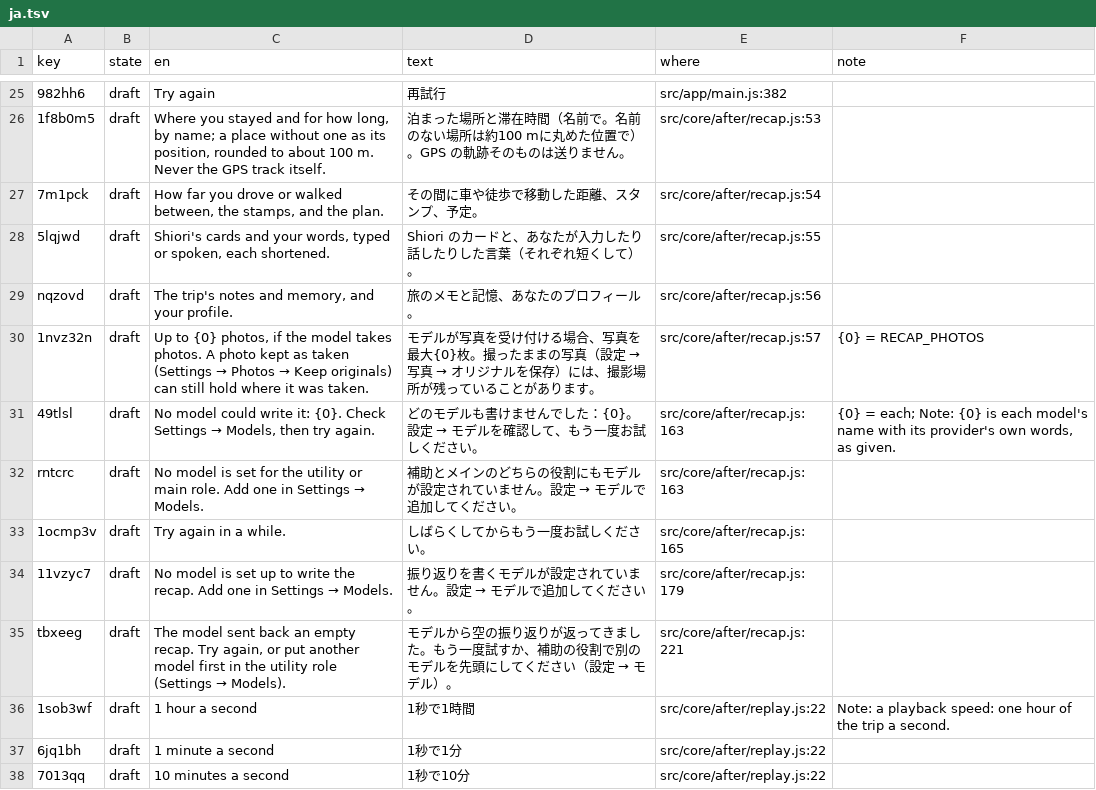
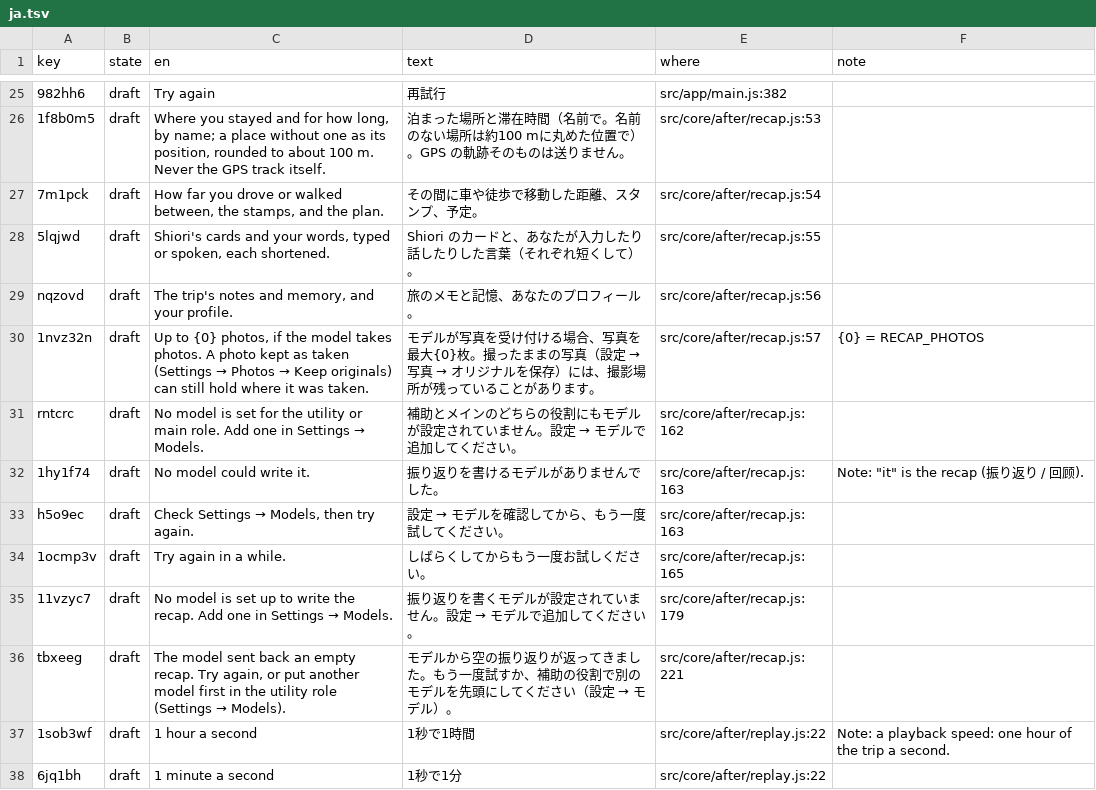
Before and after one commit to annai-guide/annai, a TSV file: l10n/ja.tsv, drawn as a sheet; only a part is shown, gaps mark what is left out; the shorter side is filled out with more unchanged rows.

```diff
--- a/l10n/ja.tsv
+++ b/l10n/ja.tsv
@@ -30,4 +30,5 @@ nqzovd	draft	The trip's notes and memory, and your profile.	旅のメモと記
 1nvz32n	draft	Up to {0} photos, if the model takes photos. A photo kept as taken (Settings → Photos → Keep originals) can still hold where it was taken.	モデルが写真を受け付ける場合、写真を最大{0}枚。撮ったままの写真（設定 → 写真 → オリジナルを保存）には、撮影場所が残っていることがあります。	src/core/after/recap.js:57	{0} = RECAP_PHOTOS
-49tlsl	draft	No model could write it: {0}. Check Settings → Models, then try again.	どのモデルも書けませんでした：{0}。設定 → モデルを確認して、もう一度お試しください。	src/core/after/recap.js:163	{0} = each; Note: {0} is each model's name with its provider's own words, as given.
-rntcrc	draft	No model is set for the utility or main role. Add one in Settings → Models.	補助とメインのどちらの役割にもモデルが設定されていません。設定 → モデルで追加してください。	src/core/after/recap.js:163	
+rntcrc	draft	No model is set for the utility or main role. Add one in Settings → Models.	補助とメインのどちらの役割にもモデルが設定されていません。設定 → モデルで追加してください。	src/core/after/recap.js:162	
+1hy1f74	draft	No model could write it.	振り返りを書けるモデルがありませんでした。	src/core/after/recap.js:163	Note: "it" is the recap (振り返り / 回顾).
+h5o9ec	draft	Check Settings → Models, then try again.	設定 → モデルを確認してから、もう一度試してください。	src/core/after/recap.js:163	
 1ocmp3v	draft	Try again in a while.	しばらくしてからもう一度お試しください。	src/core/after/recap.js:165	
```
Also changed, not shown: l10n/zh-Hans.tsv, 6 other files.
